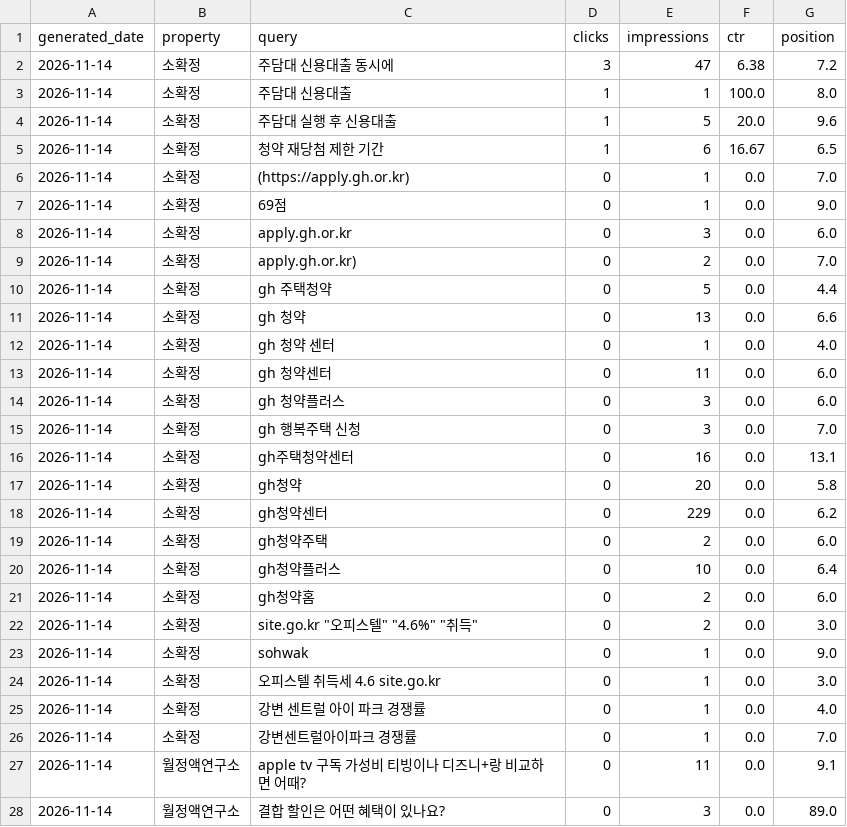
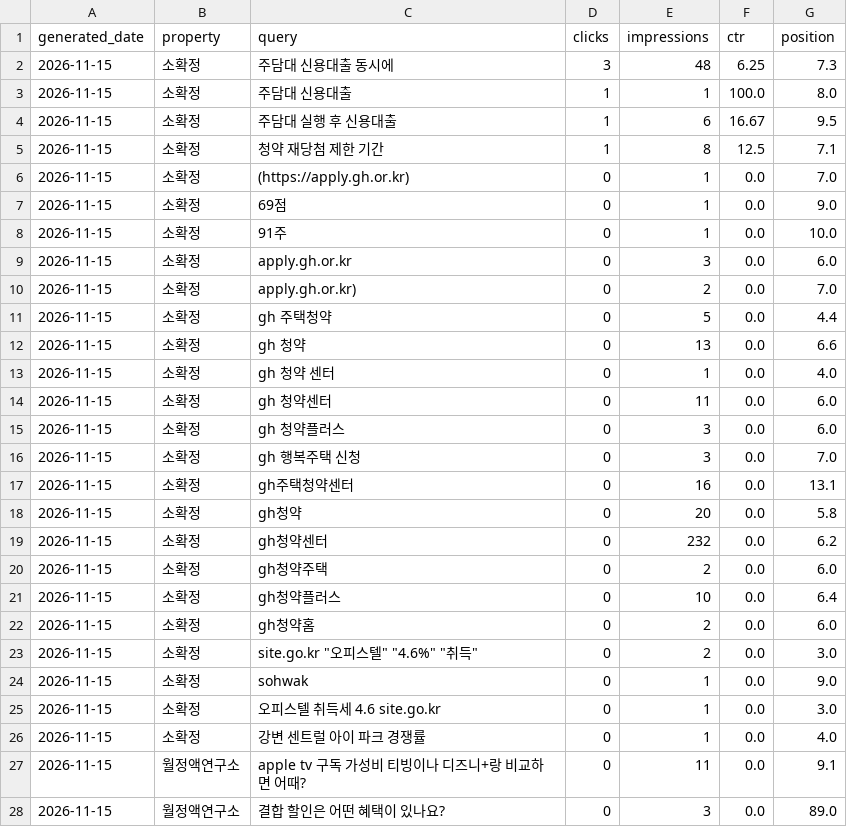
Before and after one commit to shincool/blog-seo-dashboard, a CSV file: results/top_queries.csv, drawn as a sheet; only a part is shown; the diff covers the shown part only.

```diff
--- a/results/top_queries.csv
+++ b/results/top_queries.csv
@@ -1,28 +1,28 @@
 generated_date,property,query,clicks,impressions,ctr,position
-2026-11-14,소확정,주담대 신용대출 동시에,3,47,6.38,7.2
-2026-11-14,소확정,주담대 신용대출,1,1,100.0,8.0
-2026-11-14,소확정,주담대 실행 후 신용대출,1,5,20.0,9.6
-2026-11-14,소확정,청약 재당첨 제한 기간,1,6,16.67,6.5
-2026-11-14,소확정,(https://apply.gh.or.kr),0,1,0.0,7.0
-2026-11-14,소확정,69점,0,1,0.0,9.0
-2026-11-14,소확정,apply.gh.or.kr,0,3,0.0,6.0
-2026-11-14,소확정,apply.gh.or.kr),0,2,0.0,7.0
-2026-11-14,소확정,gh 주택청약,0,5,0.0,4.4
-2026-11-14,소확정,gh 청약,0,13,0.0,6.6
-2026-11-14,소확정,gh 청약 센터,0,1,0.0,4.0
-2026-11-14,소확정,gh 청약센터,0,11,0.0,6.0
-2026-11-14,소확정,gh 청약플러스,0,3,0.0,6.0
-2026-11-14,소확정,gh 행복주택 신청,0,3,0.0,7.0
-2026-11-14,소확정,gh주택청약센터,0,16,0.0,13.1
-2026-11-14,소확정,gh청약,0,20,0.0,5.8
-2026-11-14,소확정,gh청약센터,0,229,0.0,6.2
-2026-11-14,소확정,gh청약주택,0,2,0.0,6.0
-2026-11-14,소확정,gh청약플러스,0,10,0.0,6.4
-2026-11-14,소확정,gh청약홈,0,2,0.0,6.0
-2026-11-14,소확정,"site.go.kr ""오피스텔"" ""4.6%"" ""취득""",0,2,0.0,3.0
-2026-11-14,소확정,sohwak,0,1,0.0,9.0
-2026-11-14,소확정,오피스텔 취득세 4.6 site.go.kr,0,1,0.0,3.0
-2026-11-14,소확정,강변 센트럴 아이 파크 경쟁률,0,1,0.0,4.0
-2026-11-14,소확정,강변센트럴아이파크 경쟁률,0,1,0.0,7.0
-2026-11-14,월정액연구소,apple tv 구독 가성비 티빙이나 디즈니+랑 비교하면 어때?,0,11,0.0,9.1
-2026-11-14,월정액연구소,결합 할인은 어떤 혜택이 있나요?,0,3,0.0,89.0
+2026-11-15,소확정,주담대 신용대출 동시에,3,48,6.25,7.3
+2026-11-15,소확정,주담대 신용대출,1,1,100.0,8.0
+2026-11-15,소확정,주담대 실행 후 신용대출,1,6,16.67,9.5
+2026-11-15,소확정,청약 재당첨 제한 기간,1,8,12.5,7.1
+2026-11-15,소확정,(https://apply.gh.or.kr),0,1,0.0,7.0
+2026-11-15,소확정,69점,0,1,0.0,9.0
+2026-11-15,소확정,91주,0,1,0.0,10.0
+2026-11-15,소확정,apply.gh.or.kr,0,3,0.0,6.0
+2026-11-15,소확정,apply.gh.or.kr),0,2,0.0,7.0
+2026-11-15,소확정,gh 주택청약,0,5,0.0,4.4
+2026-11-15,소확정,gh 청약,0,13,0.0,6.6
+2026-11-15,소확정,gh 청약 센터,0,1,0.0,4.0
+2026-11-15,소확정,gh 청약센터,0,11,0.0,6.0
+2026-11-15,소확정,gh 청약플러스,0,3,0.0,6.0
+2026-11-15,소확정,gh 행복주택 신청,0,3,0.0,7.0
+2026-11-15,소확정,gh주택청약센터,0,16,0.0,13.1
+2026-11-15,소확정,gh청약,0,20,0.0,5.8
+2026-11-15,소확정,gh청약센터,0,232,0.0,6.2
+2026-11-15,소확정,gh청약주택,0,2,0.0,6.0
+2026-11-15,소확정,gh청약플러스,0,10,0.0,6.4
+2026-11-15,소확정,gh청약홈,0,2,0.0,6.0
+2026-11-15,소확정,"site.go.kr ""오피스텔"" ""4.6%"" ""취득""",0,2,0.0,3.0
+2026-11-15,소확정,sohwak,0,1,0.0,9.0
+2026-11-15,소확정,오피스텔 취득세 4.6 site.go.kr,0,1,0.0,3.0
+2026-11-15,소확정,강변 센트럴 아이 파크 경쟁률,0,1,0.0,4.0
+2026-11-15,월정액연구소,apple tv 구독 가성비 티빙이나 디즈니+랑 비교하면 어때?,0,11,0.0,9.1
+2026-11-15,월정액연구소,결합 할인은 어떤 혜택이 있나요?,0,3,0.0,89.0
```
Also changed, not shown: 2 removed rows and 11 edited cells elsewhere in this file, results/daily_summary.csv.
